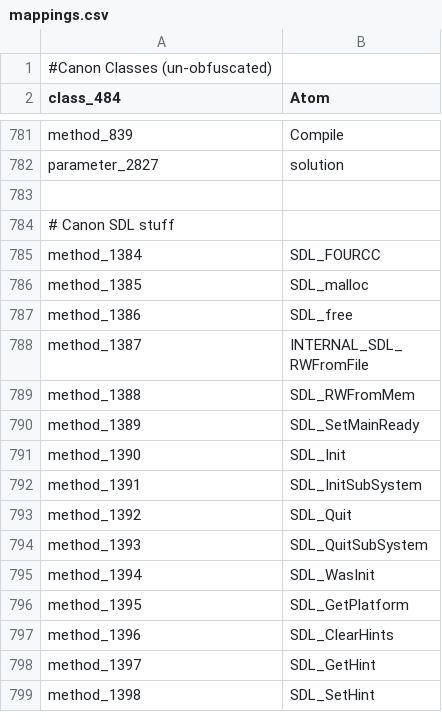
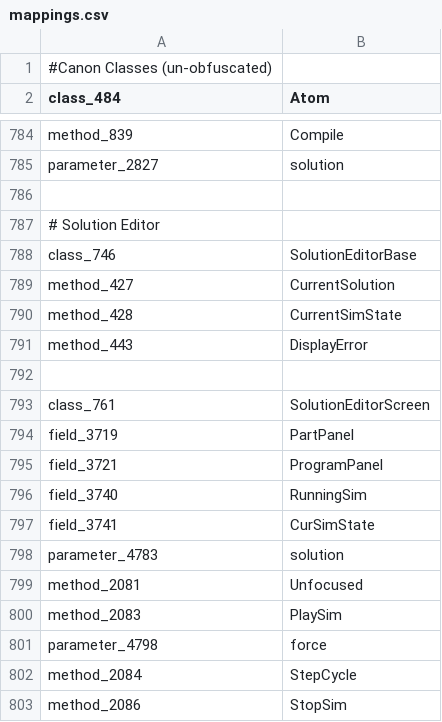
Before and after one commit to l-Luna/Opus-Modded, a CSV file: mappings.csv, drawn as a sheet; only a part is shown, gaps mark what is left out; the shorter side is filled out with more unchanged rows; the diff covers the shown part only.

Commit message:
a bit more mapping

```diff
--- a/mappings.csv
+++ b/mappings.csv
@@ -782 +785,19 @@ method_839,Compile
 parameter_2827,solution
+
+# Solution Editor
+class_746,SolutionEditorBase
+method_427,CurrentSolution
+method_428,CurrentSimState
+method_443,DisplayError
+
+class_761,SolutionEditorScreen
+field_3719,PartPanel
+field_3721,ProgramPanel
+field_3740,RunningSim
+field_3741,CurSimState
+parameter_4783,solution
+method_2081,Unfocused
+method_2083,PlaySim
+parameter_4798,force
+method_2084,StepCycle
+method_2086,StopSim
```
Also changed, not shown: 18 added rows and 2 moved rows elsewhere in this file.
